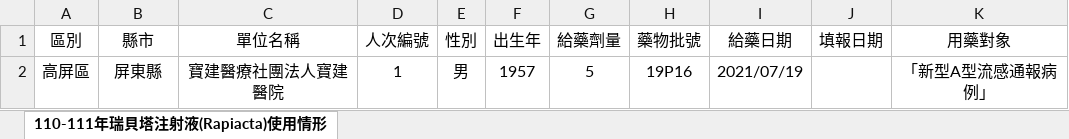
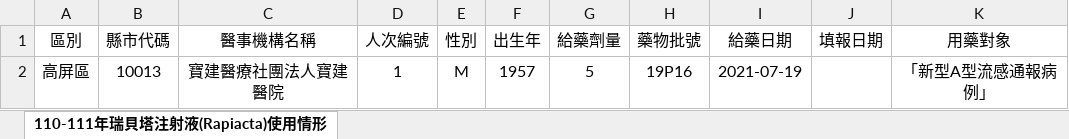
Before and after one commit to doggy8088/cdc-data, an Excel workbook: data/瑞貝塔(Rapiacta)使用情形/110-111年瑞貝塔注射液(Rapiacta)使用情形.xlsx, sheet 110-111年瑞貝塔注射液(Rapiacta)使用情形, drawn as a sheet; values as stored, in another font and other column widths than the file's, no borders; the diff names each change by its address in the sheet, - before the commit and + after, or states it on an @@ line.

```diff
--- a/data/瑞貝塔(Rapiacta)使用情形/110-111年瑞貝塔注射液(Rapiacta)使用情形.xlsx (sheet 110-111年瑞貝塔注射液(Rapiacta)使用情形)
+++ b/data/瑞貝塔(Rapiacta)使用情形/110-111年瑞貝塔注射液(Rapiacta)使用情形.xlsx (sheet 110-111年瑞貝塔注射液(Rapiacta)使用情形)
-B1: 縣市
+B1: 縣市代碼
-C1: 單位名稱
+C1: 醫事機構名稱
-B2 (縣市代碼): 屏東縣
+B2 (縣市代碼): 10013
-E2 (性別): 男
+E2 (性別): M
-I2 (給藥日期): 2021/07/19
+I2 (給藥日期): 2021-07-19
```
Also changed, not shown: 32 other files.
